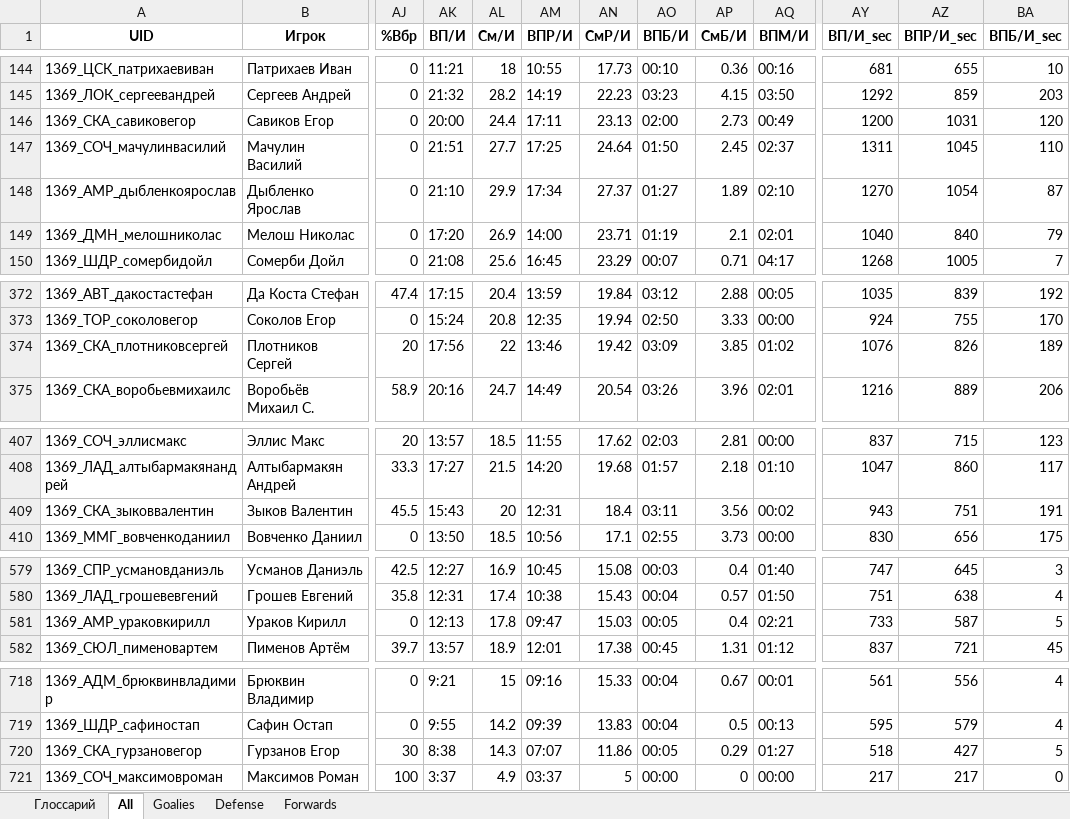
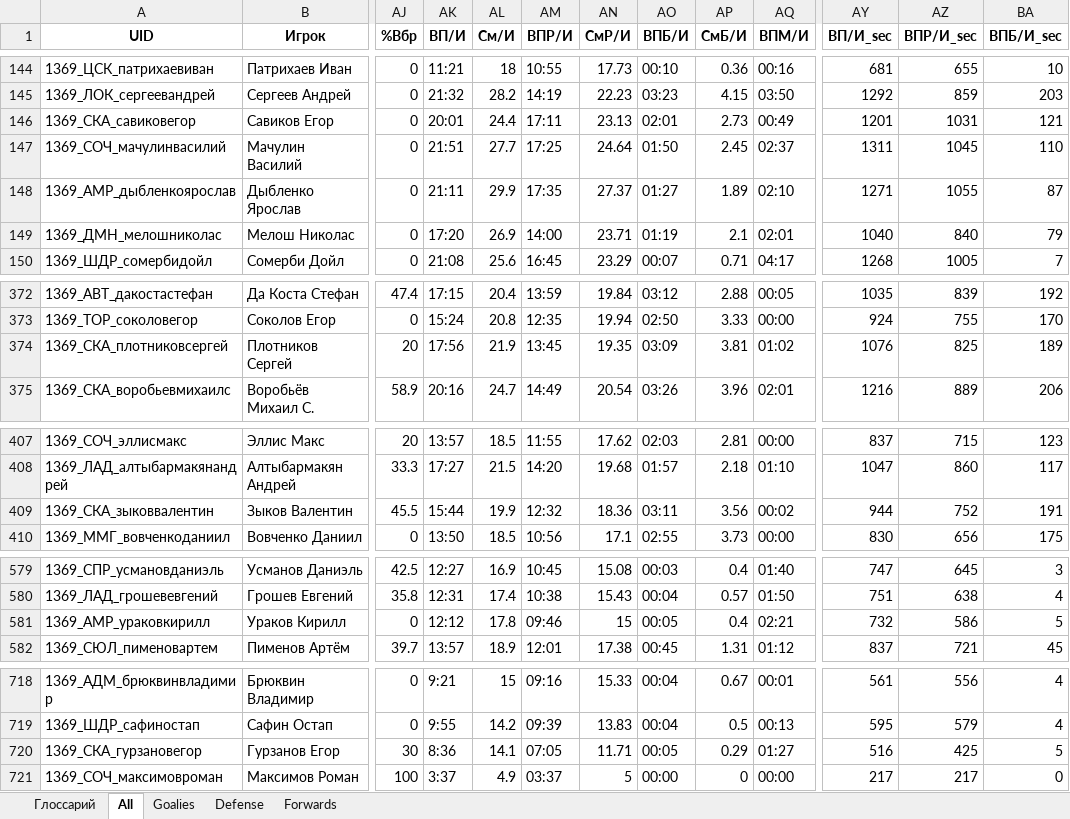
Before and after one commit to GG-Andrew/khl-cloud-results, an Excel workbook: khl/khl_players_stats_1369.xlsx, sheet All, drawn as a sheet; only a part is shown, gaps mark what is left out; values as stored, in another font and other column widths than the file's, no borders; the diff covers the shown part only; the diff names each change by its address in the sheet, - before the commit and + after, or states it on an @@ line.

```diff
--- a/khl/khl_players_stats_1369.xlsx (sheet All)
+++ b/khl/khl_players_stats_1369.xlsx (sheet All)
-AK146 (ВП/И): 20:00
+AK146 (ВП/И): 20:01
-AO146 (ВПБ/И): 02:00
+AO146 (ВПБ/И): 02:01
-AY146 (ВП/И_sec): 1200
+AY146 (ВП/И_sec): 1201
-BA146 (ВПБ/И_sec): 120
+BA146 (ВПБ/И_sec): 121
-AK148 (ВП/И): 21:10
+AK148 (ВП/И): 21:11
-AM148 (ВПР/И): 17:34
+AM148 (ВПР/И): 17:35
-AY148 (ВП/И_sec): 1270
+AY148 (ВП/И_sec): 1271
-AZ148 (ВПР/И_sec): 1054
+AZ148 (ВПР/И_sec): 1055
-AL374 (См/И): 22
+AL374 (См/И): 21.9
-AM374 (ВПР/И): 13:46
+AM374 (ВПР/И): 13:45
-AN374 (СмР/И): 19.42
+AN374 (СмР/И): 19.35
-AP374 (СмБ/И): 3.85
+AP374 (СмБ/И): 3.81
-AZ374 (ВПР/И_sec): 826
+AZ374 (ВПР/И_sec): 825
-AK409 (ВП/И): 15:43
+AK409 (ВП/И): 15:44
-AL409 (См/И): 20
+AL409 (См/И): 19.9
-AM409 (ВПР/И): 12:31
+AM409 (ВПР/И): 12:32
-AN409 (СмР/И): 18.4
+AN409 (СмР/И): 18.36
-AY409 (ВП/И_sec): 943
+AY409 (ВП/И_sec): 944
-AZ409 (ВПР/И_sec): 751
+AZ409 (ВПР/И_sec): 752
-AK581 (ВП/И): 12:13
+AK581 (ВП/И): 12:12
-AM581 (ВПР/И): 09:47
+AM581 (ВПР/И): 09:46
-AN581 (СмР/И): 15.03
+AN581 (СмР/И): 15
-AY581 (ВП/И_sec): 733
+AY581 (ВП/И_sec): 732
-AZ581 (ВПР/И_sec): 587
+AZ581 (ВПР/И_sec): 586
-AK720 (ВП/И): 8:38
+AK720 (ВП/И): 8:36
-AL720 (См/И): 14.3
+AL720 (См/И): 14.1
-AM720 (ВПР/И): 07:07
+AM720 (ВПР/И): 07:05
-AN720 (СмР/И): 11.86
+AN720 (СмР/И): 11.71
-AY720 (ВП/И_sec): 518
+AY720 (ВП/И_sec): 516
-AZ720 (ВПР/И_sec): 427
+AZ720 (ВПР/И_sec): 425
```
Also changed, not shown: 25 edited cells elsewhere in this sheet, sheet Forwards, sheet Defense, khl/Form-5_Games_home_away.xlsx, khl/Injuries_Master_Clubs.xlsx, 7 other files.
